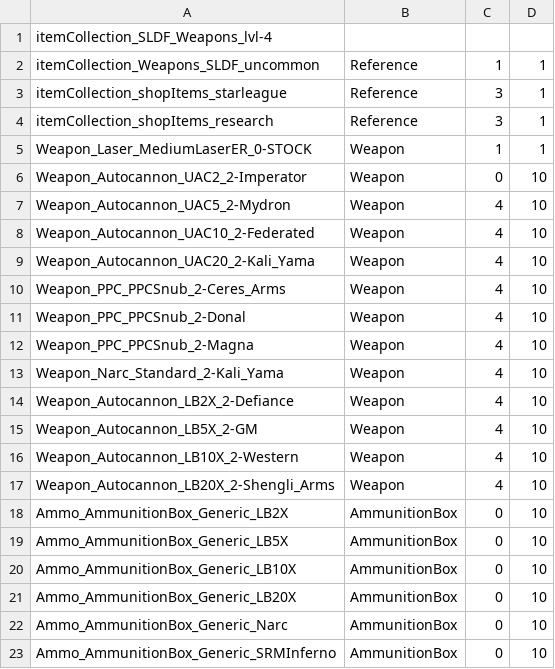
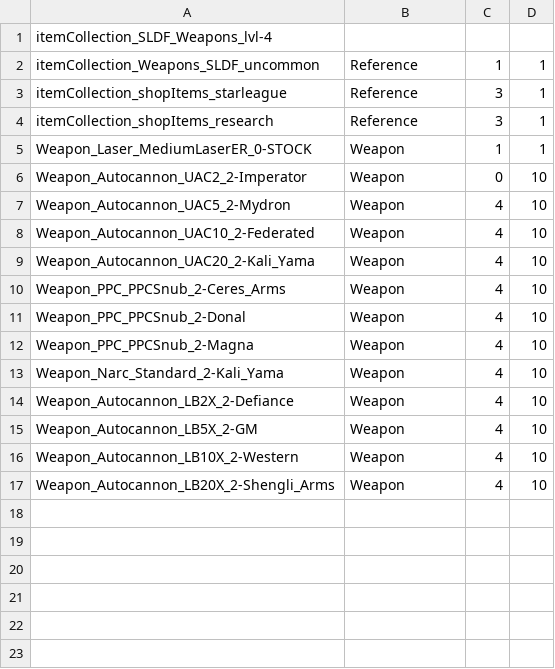
Before and after one commit to shaygover/SLDFItemsInShops, a CSV file: items/itemCollection_SLDF_Weapons_lvl-4.csv, drawn as a sheet; the diff names each change by its address in the sheet, - before the commit and + after, or states it on an @@ line.

```diff
--- a/items/itemCollection_SLDF_Weapons_lvl-4.csv
+++ b/items/itemCollection_SLDF_Weapons_lvl-4.csv
-row 18: Ammo_AmmunitionBox_Generic_LB2X | AmmunitionBox | 0 | 10
-row 19: Ammo_AmmunitionBox_Generic_LB5X | AmmunitionBox | 0 | 10
-row 20: Ammo_AmmunitionBox_Generic_LB10X | AmmunitionBox | 0 | 10
-row 21: Ammo_AmmunitionBox_Generic_LB20X | AmmunitionBox | 0 | 10
-row 22: Ammo_AmmunitionBox_Generic_Narc | AmmunitionBox | 0 | 10
-row 23: Ammo_AmmunitionBox_Generic_SRMInferno | AmmunitionBox | 0 | 10
```
Also changed, not shown: items/itemCollection_SLDF_MechPart_lvl-1.csv, items/itemCollection_SLDF_Mech_lvl-1.csv, 17 other files.
